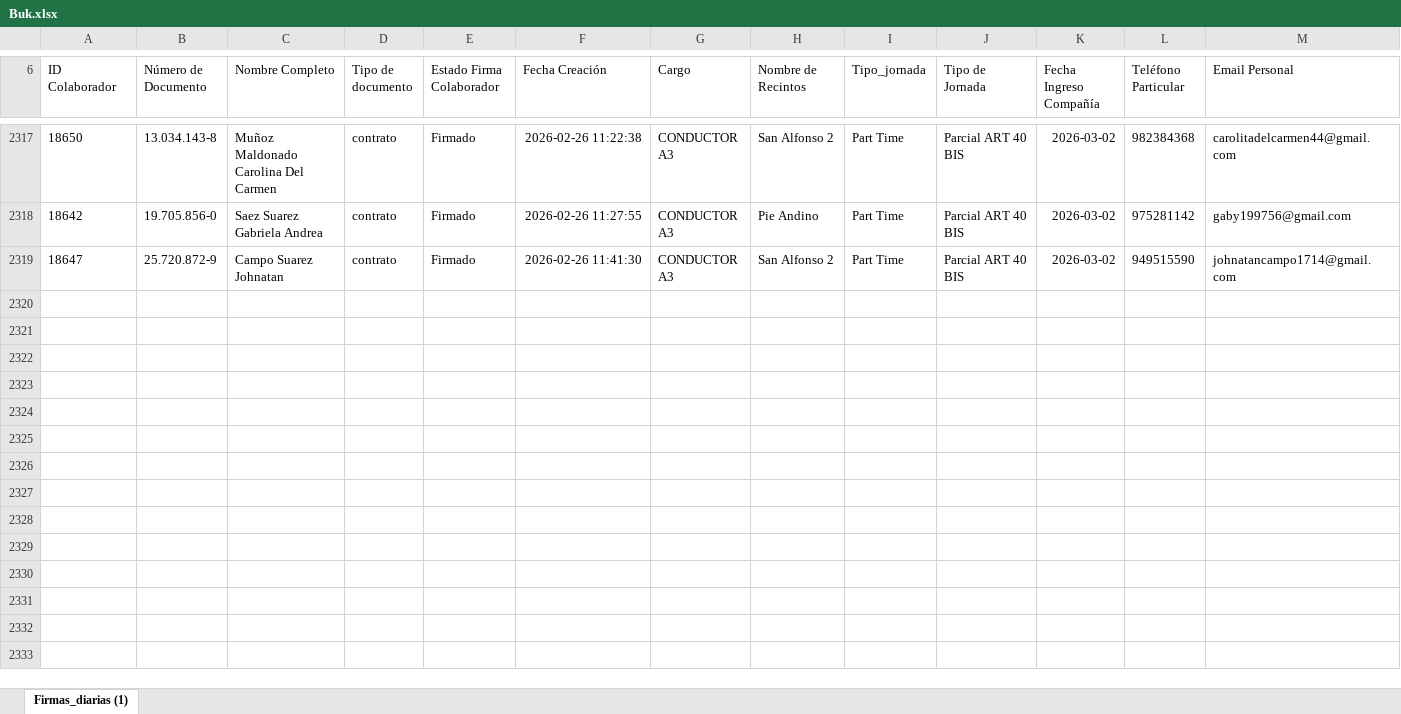
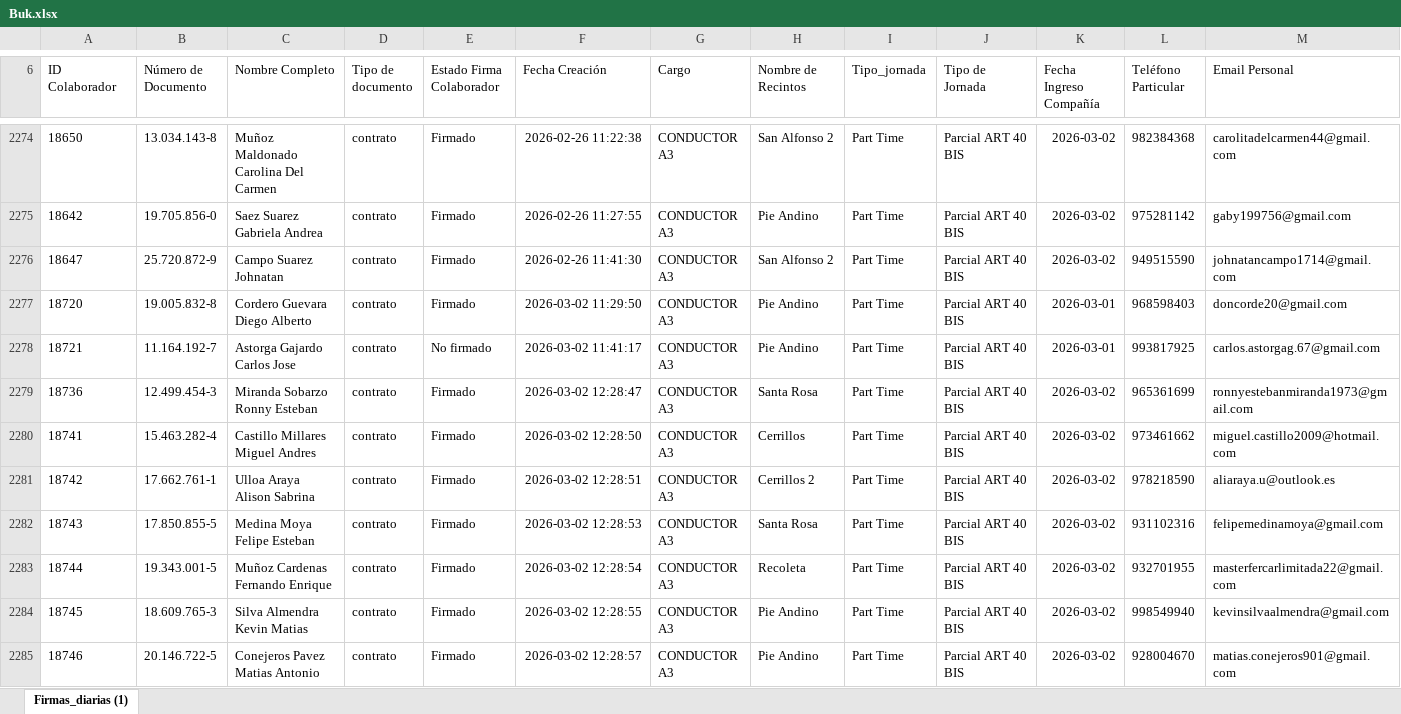
Before and after one commit to JIGNACIOVV/reporte-dotacion, an Excel workbook: Buk.xlsx, sheet Firmas_diarias (1), drawn as a sheet; only a part is shown, gaps mark what is left out; values as stored, in another font and other column widths than the file's, no borders; rows hold the shown columns only; the diff covers the shown part only; the diff names each change by its address in the sheet, - before the commit and + after, or states it on an @@ line.

Commit message:
Add files via upload

```diff
--- a/Buk.xlsx (sheet Firmas_diarias (1))
+++ b/Buk.xlsx (sheet Firmas_diarias (1))
+row 2277: 18720 | 19.005.832-8 | Cordero Guevara Diego Alberto | contrato | Firmado | 2026-03-02 11:29:50 | CONDUCTOR A3 | Pie Andino | Part Time | Parcial ART 40 BIS | 2026-03-01 | 968598403 | doncorde20@gmail.com
+row 2278: 18721 | 11.164.192-7 | Astorga Gajardo Carlos Jose | contrato | No firmado | 2026-03-02 11:41:17 | CONDUCTOR A3 | Pie Andino | Part Time | Parcial ART 40 BIS | 2026-03-01 | 993817925 | carlos.astorgag.67@gmail.com
+row 2279: 18736 | 12.499.454-3 | Miranda Sobarzo Ronny Esteban | contrato | Firmado | 2026-03-02 12:28:47 | CONDUCTOR A3 | Santa Rosa | Part Time | Parcial ART 40 BIS | 2026-03-02 | 965361699 | ronnyestebanmiranda1973@gmail.com
+row 2280: 18741 | 15.463.282-4 | Castillo Millares Miguel Andres | contrato | Firmado | 2026-03-02 12:28:50 | CONDUCTOR A3 | Cerrillos | Part Time | Parcial ART 40 BIS | 2026-03-02 | 973461662 | miguel.castillo2009@hotmail.com
+row 2281: 18742 | 17.662.761-1 | Ulloa Araya Alison Sabrina | contrato | Firmado | 2026-03-02 12:28:51 | CONDUCTOR A3 | Cerrillos 2 | Part Time | Parcial ART 40 BIS | 2026-03-02 | 978218590 | aliaraya.u@outlook.es
+row 2282: 18743 | 17.850.855-5 | Medina Moya Felipe Esteban | contrato | Firmado | 2026-03-02 12:28:53 | CONDUCTOR A3 | Santa Rosa | Part Time | Parcial ART 40 BIS | 2026-03-02 | 931102316 | felipemedinamoya@gmail.com
+row 2283: 18744 | 19.343.001-5 | Muñoz Cardenas Fernando Enrique | contrato | Firmado | 2026-03-02 12:28:54 | CONDUCTOR A3 | Recoleta | Part Time | Parcial ART 40 BIS | 2026-03-02 | 932701955 | masterfercarlimitada22@gmail.com
+row 2284: 18745 | 18.609.765-3 | Silva Almendra Kevin Matias | contrato | Firmado | 2026-03-02 12:28:55 | CONDUCTOR A3 | Pie Andino | Part Time | Parcial ART 40 BIS | 2026-03-02 | 998549940 | kevinsilvaalmendra@gmail.com
+row 2285: 18746 | 20.146.722-5 | Conejeros Pavez Matias Antonio | contrato | Firmado | 2026-03-02 12:28:57 | CONDUCTOR A3 | Pie Andino | Part Time | Parcial ART 40 BIS | 2026-03-02 | 928004670 | matias.conejeros901@gmail.com
```
Also changed, not shown: 18 added rows, 43 removed rows and 26 edited cells elsewhere in this sheet.
